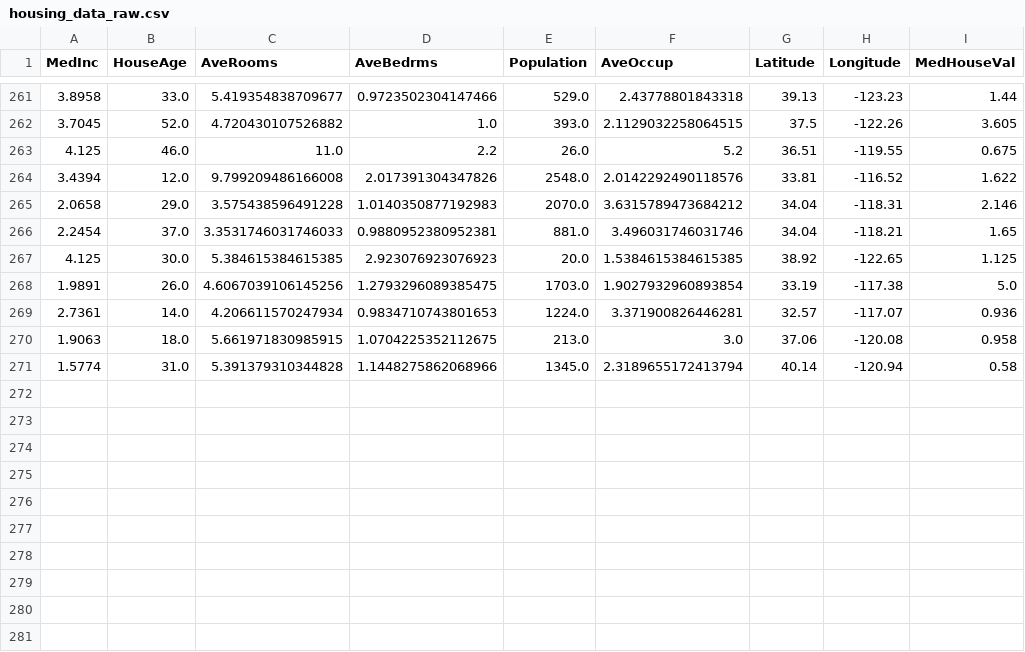
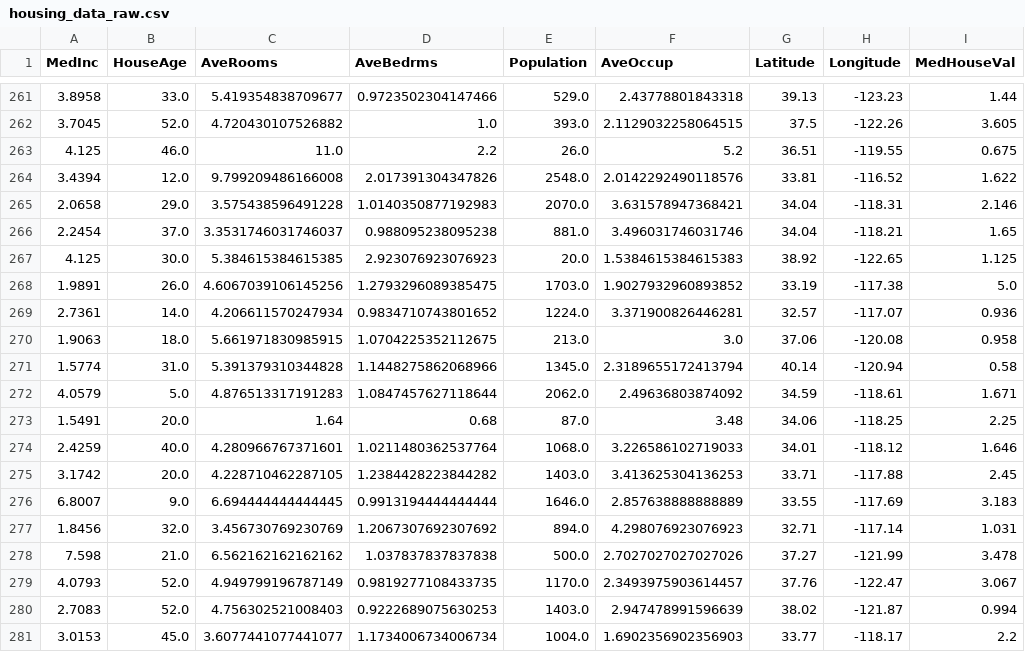
Before and after one commit to oecorrechag/boku, a CSV file: data/raw/housing_data_raw.csv, drawn as a sheet; only a part is shown, gaps mark what is left out.

Commit message:
Saved DataFrame raw

```diff
--- a/data/raw/housing_data_raw.csv
+++ b/data/raw/housing_data_raw.csv
@@ -264,8 +264,18 @@
 3.4394,12.0,9.799209486166008,2.017391304347826,2548.0,2.0142292490118576,33.81,-116.52,1.622
-2.0658,29.0,3.575438596491228,1.0140350877192983,2070.0,3.6315789473684212,34.04,-118.31,2.146
-2.2454,37.0,3.3531746031746033,0.9880952380952381,881.0,3.496031746031746,34.04,-118.21,1.65
-4.125,30.0,5.384615384615385,2.923076923076923,20.0,1.5384615384615385,38.92,-122.65,1.125
-1.9891,26.0,4.6067039106145256,1.2793296089385475,1703.0,1.9027932960893854,33.19,-117.38,5.0
-2.7361,14.0,4.206611570247934,0.9834710743801653,1224.0,3.371900826446281,32.57,-117.07,0.936
+2.0658,29.0,3.575438596491228,1.0140350877192983,2070.0,3.631578947368421,34.04,-118.31,2.146
+2.2454,37.0,3.3531746031746037,0.988095238095238,881.0,3.496031746031746,34.04,-118.21,1.65
+4.125,30.0,5.384615384615385,2.923076923076923,20.0,1.5384615384615383,38.92,-122.65,1.125
+1.9891,26.0,4.6067039106145256,1.2793296089385475,1703.0,1.9027932960893852,33.19,-117.38,5.0
+2.7361,14.0,4.206611570247934,0.9834710743801652,1224.0,3.371900826446281,32.57,-117.07,0.936
 1.9063,18.0,5.661971830985915,1.0704225352112675,213.0,3.0,37.06,-120.08,0.958
 1.5774,31.0,5.391379310344828,1.1448275862068966,1345.0,2.3189655172413794,40.14,-120.94,0.58
+4.0579,5.0,4.876513317191283,1.0847457627118644,2062.0,2.49636803874092,34.59,-118.61,1.671
+1.5491,20.0,1.64,0.68,87.0,3.48,34.06,-118.25,2.25
+2.4259,40.0,4.280966767371601,1.0211480362537764,1068.0,3.226586102719033,34.01,-118.12,1.646
+3.1742,20.0,4.228710462287105,1.2384428223844282,1403.0,3.413625304136253,33.71,-117.88,2.45
+6.8007,9.0,6.694444444444445,0.9913194444444444,1646.0,2.857638888888889,33.55,-117.69,3.183
+1.8456,32.0,3.456730769230769,1.2067307692307692,894.0,4.298076923076923,32.71,-117.14,1.031
+7.598,21.0,6.562162162162162,1.037837837837838,500.0,2.7027027027027026,37.27,-121.99,3.478
+4.0793,52.0,4.949799196787149,0.9819277108433735,1170.0,2.3493975903614457,37.76,-122.47,3.067
+2.7083,52.0,4.756302521008403,0.9222689075630253,1403.0,2.947478991596639,38.02,-121.87,0.994
+3.0153,45.0,3.6077441077441077,1.1734006734006734,1004.0,1.6902356902356903,33.77,-118.17,2.2
```
